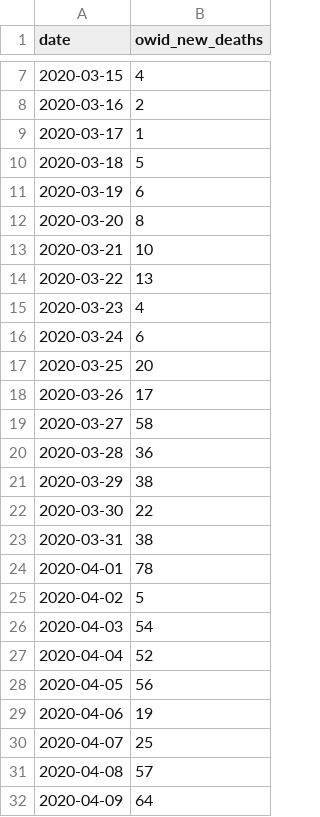
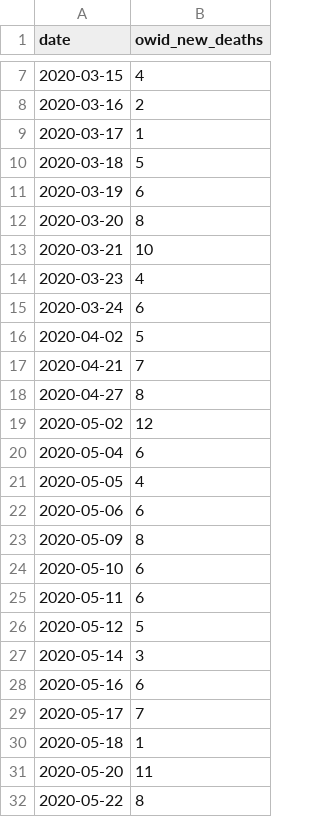
Before and after one commit to ldoherty25/Stat-390, a CSV file: data/preprocessed/univariate/split/train/switzerland_train.csv, drawn as a sheet; only a part is shown, gaps mark what is left out; the shorter side is filled out with more unchanged rows; removed rows and columns are numbered as before the commit, all else as after; the diff covers the shown part only; the diff names each change by its address in the sheet, - before the commit and + after, or states it on an @@ line.

```diff
--- a/data/preprocessed/univariate/split/train/switzerland_train.csv
+++ b/data/preprocessed/univariate/split/train/switzerland_train.csv
-row 14: 2020-03-22 | 13
-row 17: 2020-03-25 | 20
-row 18: 2020-03-26 | 17
-row 19: 2020-03-27 | 58
-row 20: 2020-03-28 | 36
-row 21: 2020-03-29 | 38
-row 22: 2020-03-30 | 22
-row 23: 2020-03-31 | 38
-row 24: 2020-04-01 | 78
-row 26: 2020-04-03 | 54
-row 27: 2020-04-04 | 52
-row 28: 2020-04-05 | 56
-row 29: 2020-04-06 | 19
-row 30: 2020-04-07 | 25
-row 31: 2020-04-08 | 57
-row 32: 2020-04-09 | 64
```
Also changed, not shown: 4 added rows and 25 removed rows elsewhere in this file, data/preprocessed/univariate/split/train/china_train.csv, data/preprocessed/univariate/split/train/france_train.csv, 31 other files.
